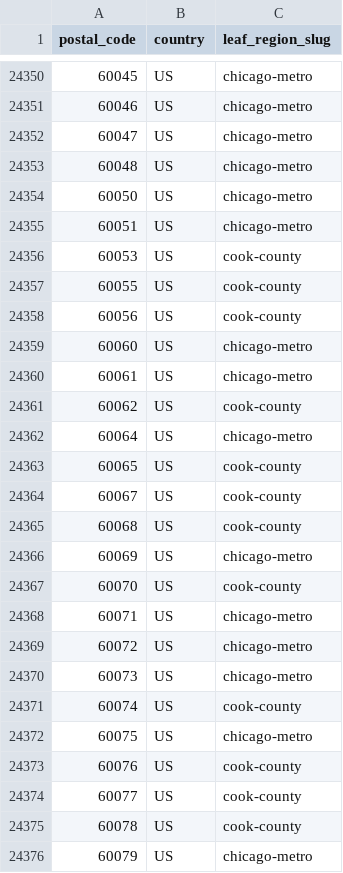
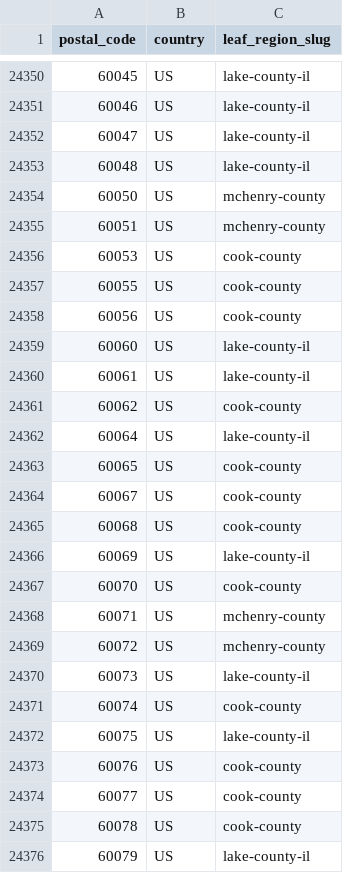
Before and after one commit to mjrossi/urbanist-atlas, a CSV file: api/seed/postal_codes_us.csv, drawn as a sheet; only a part is shown, gaps mark what is left out; the diff covers the shown part only.

```diff
--- a/api/seed/postal_codes_us.csv
+++ b/api/seed/postal_codes_us.csv
@@ -24350,7 +24350,7 @@ postal_code,country,leaf_region_slug
-60045,US,chicago-metro
-60046,US,chicago-metro
-60047,US,chicago-metro
-60048,US,chicago-metro
-60050,US,chicago-metro
-60051,US,chicago-metro
+60045,US,lake-county-il
+60046,US,lake-county-il
+60047,US,lake-county-il
+60048,US,lake-county-il
+60050,US,mchenry-county
+60051,US,mchenry-county
 60053,US,cook-county
@@ -24358,6 +24358,6 @@ postal_code,country,leaf_region_slug
 60056,US,cook-county
-60060,US,chicago-metro
-60061,US,chicago-metro
+60060,US,lake-county-il
+60061,US,lake-county-il
 60062,US,cook-county
-60064,US,chicago-metro
+60064,US,lake-county-il
 60065,US,cook-county
@@ -24365,9 +24365,9 @@ postal_code,country,leaf_region_slug
 60068,US,cook-county
-60069,US,chicago-metro
+60069,US,lake-county-il
 60070,US,cook-county
-60071,US,chicago-metro
-60072,US,chicago-metro
-60073,US,chicago-metro
+60071,US,mchenry-county
+60072,US,mchenry-county
+60073,US,lake-county-il
 60074,US,cook-county
-60075,US,chicago-metro
+60075,US,lake-county-il
 60076,US,cook-county
@@ -24375,2 +24375,2 @@ postal_code,country,leaf_region_slug
 60078,US,cook-county
-60079,US,chicago-metro
+60079,US,lake-county-il
```
Also changed, not shown: 140 edited cells elsewhere in this file, 3 other files.
